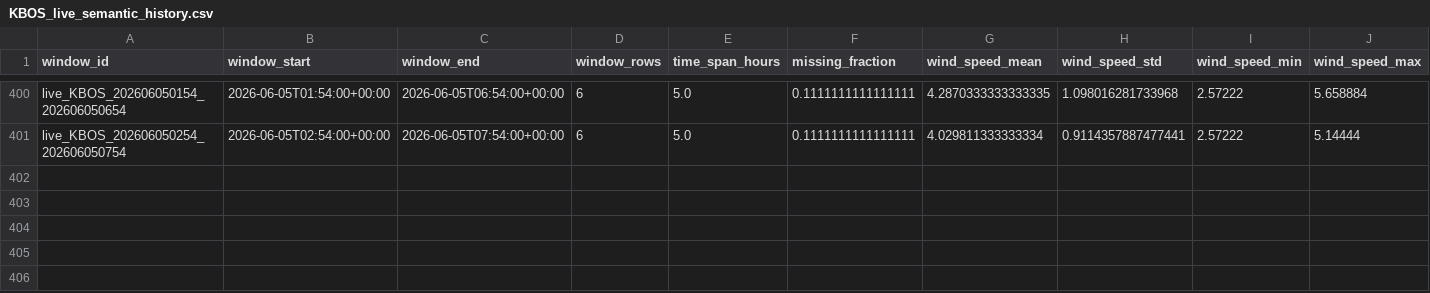
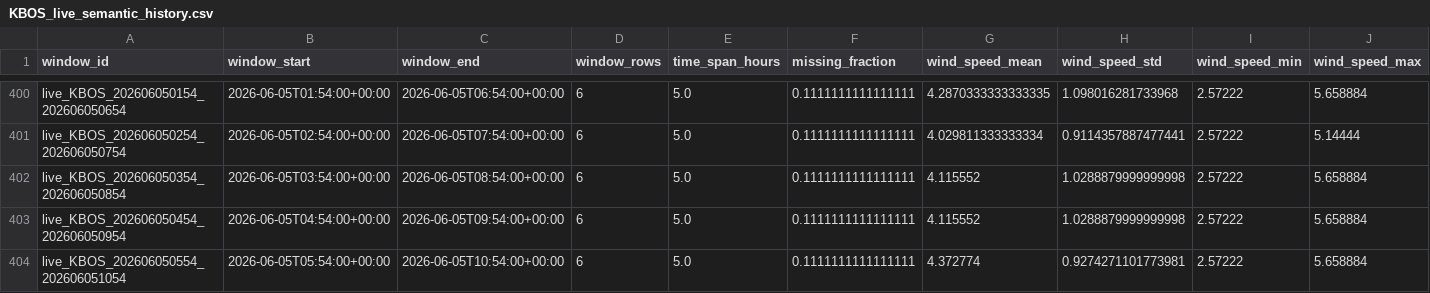
Before and after one commit to nayanananto/wind_live_hitl, a CSV file: data/live/semantic_states/KBOS_live_semantic_history.csv, drawn as a sheet; only a part is shown, gaps mark what is left out; rows hold the shown columns only; the diff names each change by its address in the sheet, - before the commit and + after, or states it on an @@ line.

```diff
--- a/data/live/semantic_states/KBOS_live_semantic_history.csv
+++ b/data/live/semantic_states/KBOS_live_semantic_history.csv
+row 402: live_KBOS_202606050354_202606050854 | 2026-06-05T03:54:00+00:00 | 2026-06-05T08:54:00+00:00 | 6 | 5.0 | 0.1111111111111111 | 4.115552 | 1.0288879999999998 | 2.57222 | 5.658884
+row 403: live_KBOS_202606050454_202606050954 | 2026-06-05T04:54:00+00:00 | 2026-06-05T09:54:00+00:00 | 6 | 5.0 | 0.1111111111111111 | 4.115552 | 1.0288879999999998 | 2.57222 | 5.658884
+row 404: live_KBOS_202606050554_202606051054 | 2026-06-05T05:54:00+00:00 | 2026-06-05T10:54:00+00:00 | 6 | 5.0 | 0.1111111111111111 | 4.372774 | 0.9274271101773981 | 2.57222 | 5.658884
```
Also changed, not shown: data/live/aviationweather_metar/KBOS/metar_live.csv, data/live/semantic_states/KBOS_live_semantic_state.csv, 2 other files.
